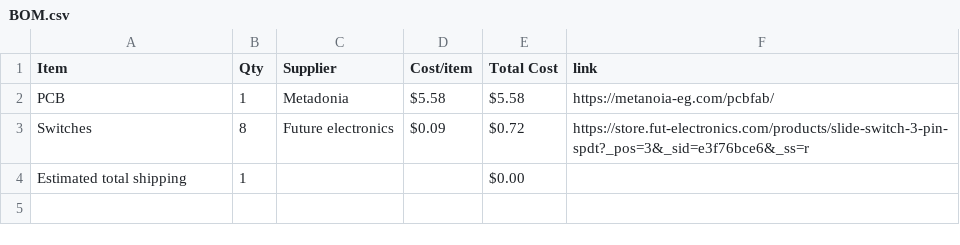
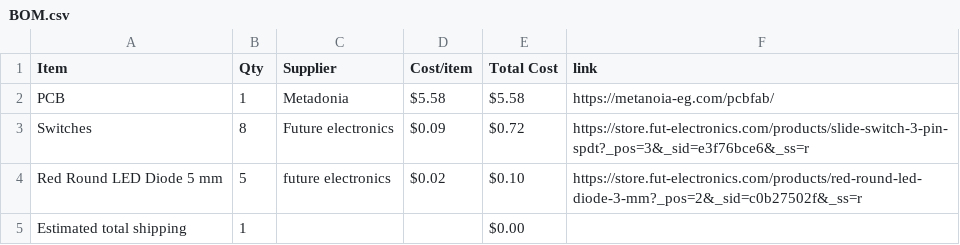
Before and after one commit to mohamedtaherno22-cmyk/4-Bit_Adder, a CSV file: BOM.csv, drawn as a sheet.

Commit message:
Sync 4-Bit Adder from Half Life

```diff
--- a/BOM.csv
+++ b/BOM.csv
@@ -3,2 +3,3 @@ PCB,1,Metadonia,$5.58,$5.58,https://metanoia-eg.com/pcbfab/
 Switches,8,Future electronics,$0.09,$0.72,https://store.fut-electronics.com/products/slide-switch-3-pin-spdt?_pos=3&_sid=e3f76bce6&_ss=r
+Red Round LED Diode 5 mm,5,future electronics,$0.02,$0.10,https://store.fut-electronics.com/products/red-round-led-diode-3-mm?_pos=2&_sid=c0b27502f&_ss=r
 Estimated total shipping,1,,,$0.00,
```
